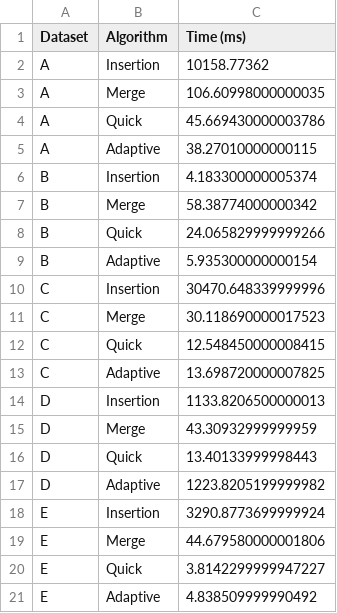
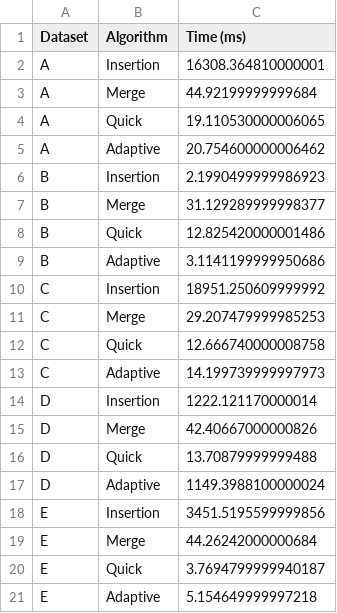
Before and after one commit to maip3711-star/cau-truc-du-lieu, a CSV file: results.csv, drawn as a sheet.

```diff
--- a/results.csv
+++ b/results.csv
@@ -1,21 +1,21 @@
 Dataset,Algorithm,Time (ms)
-A,Insertion,10158.77362
-A,Merge,106.60998000000035
-A,Quick,45.669430000003786
-A,Adaptive,38.27010000000115
-B,Insertion,4.183300000005374
-B,Merge,58.38774000000342
-B,Quick,24.065829999999266
-B,Adaptive,5.935300000000154
-C,Insertion,30470.648339999996
-C,Merge,30.118690000017523
-C,Quick,12.548450000008415
-C,Adaptive,13.698720000007825
-D,Insertion,1133.8206500000013
-D,Merge,43.30932999999959
-D,Quick,13.40133999998443
-D,Adaptive,1223.8205199999982
-E,Insertion,3290.8773699999924
-E,Merge,44.679580000001806
-E,Quick,3.8142299999947227
-E,Adaptive,4.838509999990492
+A,Insertion,16308.364810000001
+A,Merge,44.92199999999684
+A,Quick,19.110530000006065
+A,Adaptive,20.754600000006462
+B,Insertion,2.1990499999986923
+B,Merge,31.129289999998377
+B,Quick,12.825420000001486
+B,Adaptive,3.1141199999950686
+C,Insertion,18951.250609999992
+C,Merge,29.207479999985253
+C,Quick,12.666740000008758
+C,Adaptive,14.199739999997973
+D,Insertion,1222.121170000014
+D,Merge,42.40667000000826
+D,Quick,13.70879999999488
+D,Adaptive,1149.3988100000024
+E,Insertion,3451.5195599999856
+E,Merge,44.26242000000684
+E,Quick,3.7694799999940187
+E,Adaptive,5.154649999997218
```
Also changed, not shown: 1 other file.
